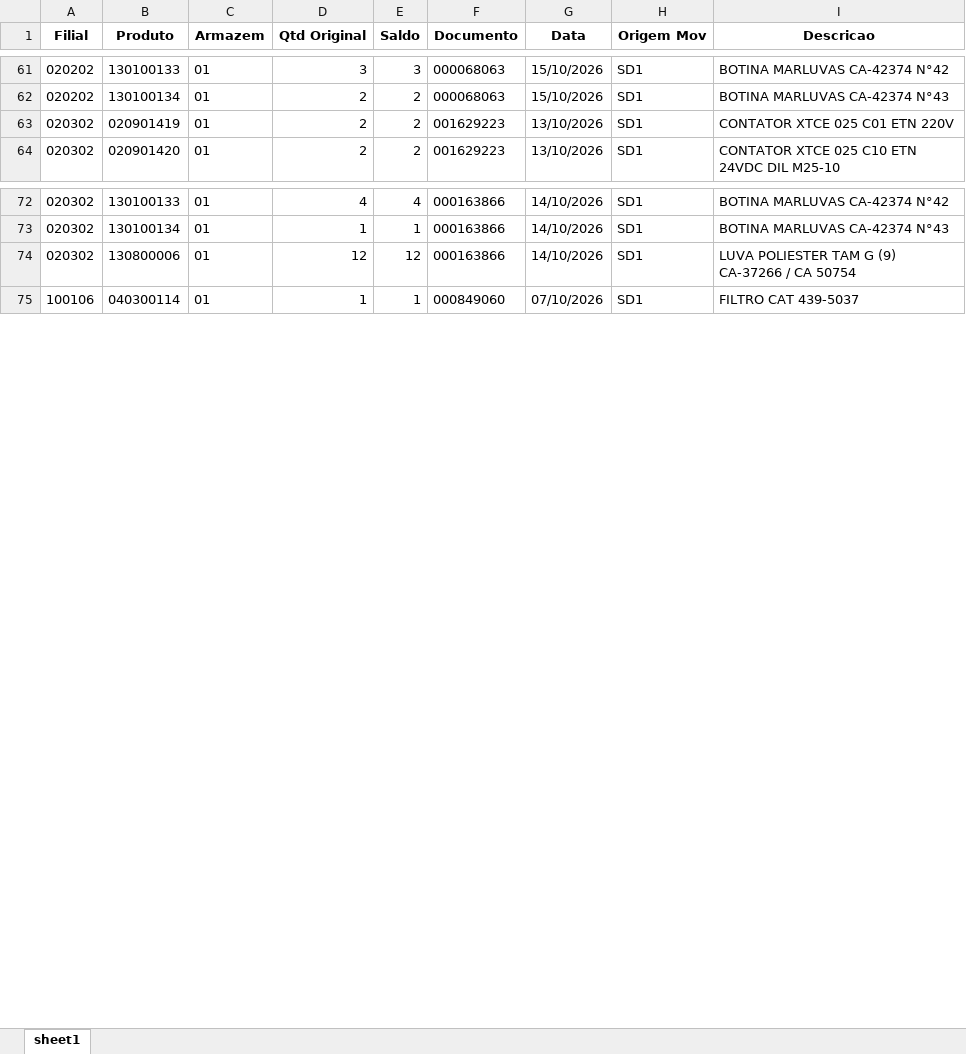
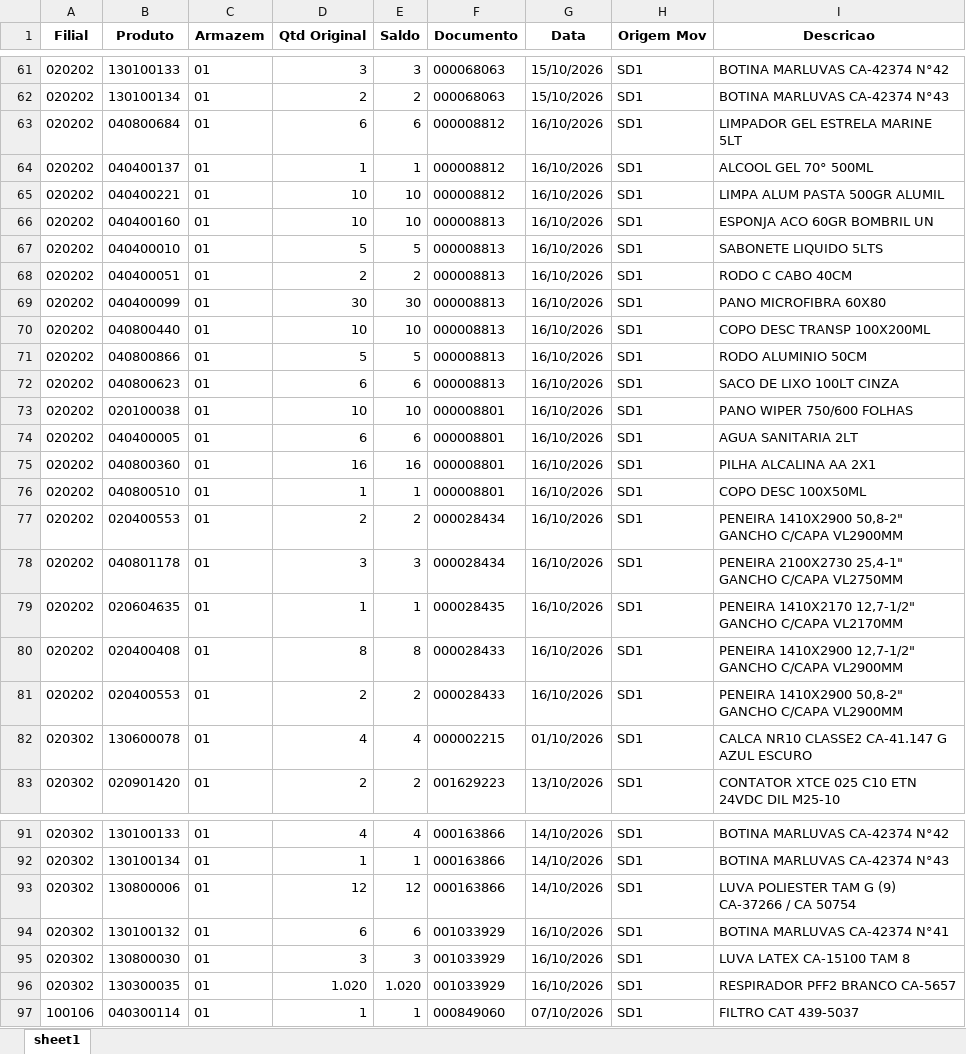
Before and after one commit to kaiquesiqueira-tech/CONSULTOR-PRODUTOS, an Excel workbook: dados/Lista de Produtos a Endereçar.xlsx, sheet sheet1, drawn as a sheet; only a part is shown, gaps mark what is left out; values as stored, in another font and other column widths than the file's, no borders; addresses are those after the commit; the diff covers the shown part only; the diff names each change by its address in the sheet, - before the commit and + after, or states it on an @@ line.

```diff
--- a/dados/Lista de Produtos a Endereçar.xlsx (sheet sheet1)
+++ b/dados/Lista de Produtos a Endereçar.xlsx (sheet sheet1)
+row 63: 020202 | 040800684 | 01 | 6 | 6 | 000008812 | 16/10/2026 | SD1 | LIMPADOR GEL ESTRELA MARINE 5LT
+row 64: 020202 | 040400137 | 01 | 1 | 1 | 000008812 | 16/10/2026 | SD1 | ALCOOL GEL 70° 500ML
+row 65: 020202 | 040400221 | 01 | 10 | 10 | 000008812 | 16/10/2026 | SD1 | LIMPA ALUM PASTA 500GR ALUMIL
+row 66: 020202 | 040400160 | 01 | 10 | 10 | 000008813 | 16/10/2026 | SD1 | ESPONJA ACO 60GR BOMBRIL UN
+row 67: 020202 | 040400010 | 01 | 5 | 5 | 000008813 | 16/10/2026 | SD1 | SABONETE LIQUIDO 5LTS
+row 68: 020202 | 040400051 | 01 | 2 | 2 | 000008813 | 16/10/2026 | SD1 | RODO C CABO 40CM
+row 69: 020202 | 040400099 | 01 | 30 | 30 | 000008813 | 16/10/2026 | SD1 | PANO MICROFIBRA 60X80
+row 70: 020202 | 040800440 | 01 | 10 | 10 | 000008813 | 16/10/2026 | SD1 | COPO DESC TRANSP 100X200ML
+row 71: 020202 | 040800866 | 01 | 5 | 5 | 000008813 | 16/10/2026 | SD1 | RODO ALUMINIO 50CM
+row 72: 020202 | 040800623 | 01 | 6 | 6 | 000008813 | 16/10/2026 | SD1 | SACO DE LIXO 100LT CINZA
+row 73: 020202 | 020100038 | 01 | 10 | 10 | 000008801 | 16/10/2026 | SD1 | PANO WIPER 750/600 FOLHAS
+row 74: 020202 | 040400005 | 01 | 6 | 6 | 000008801 | 16/10/2026 | SD1 | AGUA SANITARIA 2LT
+row 75: 020202 | 040800360 | 01 | 16 | 16 | 000008801 | 16/10/2026 | SD1 | PILHA ALCALINA AA 2X1
+row 76: 020202 | 040800510 | 01 | 1 | 1 | 000008801 | 16/10/2026 | SD1 | COPO DESC 100X50ML
+row 77: 020202 | 020400553 | 01 | 2 | 2 | 000028434 | 16/10/2026 | SD1 | PENEIRA 1410X2900 50,8-2" GANCHO C/CAPA VL2900MM
+row 78: 020202 | 040801178 | 01 | 3 | 3 | 000028434 | 16/10/2026 | SD1 | PENEIRA 2100X2730 25,4-1" GANCHO C/CAPA VL2750MM
+row 79: 020202 | 020604635 | 01 | 1 | 1 | 000028435 | 16/10/2026 | SD1 | PENEIRA 1410X2170 12,7-1/2" GANCHO C/CAPA VL2170MM
+row 80: 020202 | 020400408 | 01 | 8 | 8 | 000028433 | 16/10/2026 | SD1 | PENEIRA 1410X2900 12,7-1/2" GANCHO C/CAPA VL2900MM
+row 81: 020202 | 020400553 | 01 | 2 | 2 | 000028433 | 16/10/2026 | SD1 | PENEIRA 1410X2900 50,8-2" GANCHO C/CAPA VL2900MM
-B82 (Produto): 020901419
+B82 (Produto): 130600078
-D82 (Qtd Original): 2
+D82 (Qtd Original): 4
-E82 (Saldo): 2
+E82 (Saldo): 4
-F82 (Documento): 001629223
+F82 (Documento): 000002215
-G82 (Data): 13/10/2026
+G82 (Data): 01/10/2026
-I82 (Descricao): CONTATOR XTCE 025 C01 ETN 220V
+I82 (Descricao): CALCA NR10 CLASSE2 CA-41.147 G AZUL ESCURO
+row 94: 020302 | 130100132 | 01 | 6 | 6 | 001033929 | 16/10/2026 | SD1 | BOTINA MARLUVAS CA-42374 N°41
+row 95: 020302 | 130800030 | 01 | 3 | 3 | 001033929 | 16/10/2026 | SD1 | LUVA LATEX CA-15100 TAM 8
+row 96: 020302 | 130300035 | 01 | 1.020 | 1.020 | 001033929 | 16/10/2026 | SD1 | RESPIRADOR PFF2 BRANCO CA-5657
```
Also changed, not shown: 34 added rows elsewhere in this sheet, 3 other files.
